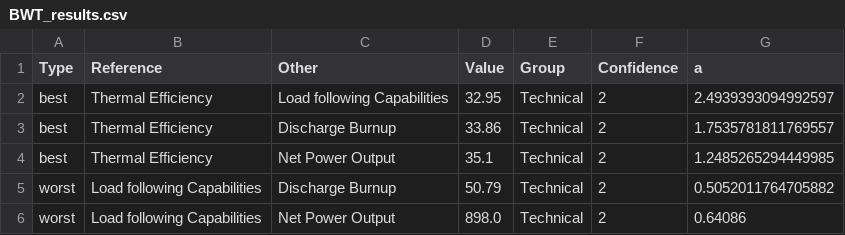
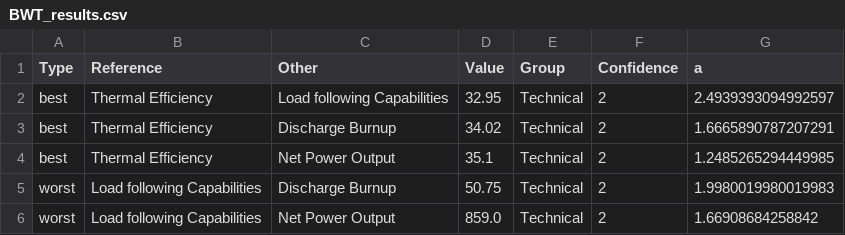
Before and after one commit to simo-pagliu/Master-Thesis, a CSV file: 03 - Weighting/BWT_results.csv, drawn as a sheet.

Commit message:
reviewd consistency checking
all the values shall always be higher then the one of the best-to-worst comparison, plot updated to show 1/vf all the time

```diff
--- a/03 - Weighting/BWT_results.csv
+++ b/03 - Weighting/BWT_results.csv
@@ -2,5 +2,5 @@ Type,Reference,Other,Value,Group,Confidence,a
 best,Thermal Efficiency,Load following Capabilities,32.95,Technical,2,2.4939393094992597
-best,Thermal Efficiency,Discharge Burnup,33.86,Technical,2,1.7535781811769557
+best,Thermal Efficiency,Discharge Burnup,34.02,Technical,2,1.6665890787207291
 best,Thermal Efficiency,Net Power Output,35.1,Technical,2,1.2485265294449985
-worst,Load following Capabilities,Discharge Burnup,50.79,Technical,2,0.5052011764705882
-worst,Load following Capabilities,Net Power Output,898.0,Technical,2,0.64086
+worst,Load following Capabilities,Discharge Burnup,50.75,Technical,2,1.9980019980019983
+worst,Load following Capabilities,Net Power Output,859.0,Technical,2,1.66908684258842
```
Also changed, not shown: 1 other file.
